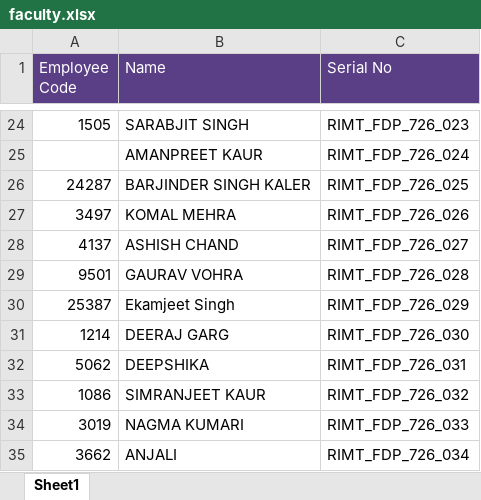
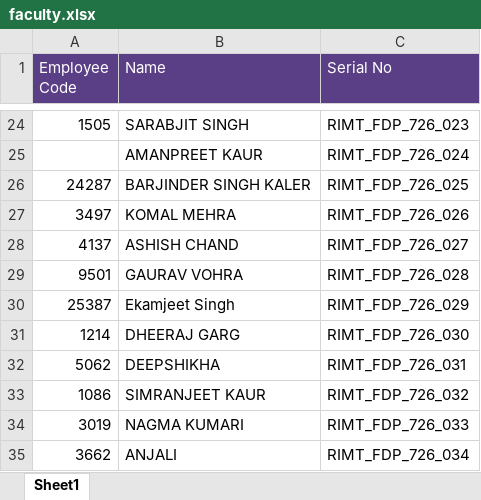
Before and after one commit to SAM50-debug/rimt-fdp-certificate, an Excel workbook: data/faculty.xlsx, sheet Sheet1, drawn as a sheet; only a part is shown, gaps mark what is left out; values as stored, in another font and other column widths than the file's, no borders; charts and pictures not drawn; the diff names each change by its address in the sheet, - before the commit and + after, or states it on an @@ line.

Commit message:
add

```diff
--- a/data/faculty.xlsx (sheet Sheet1)
+++ b/data/faculty.xlsx (sheet Sheet1)
-B31 (Name): DEERAJ GARG
+B31 (Name): DHEERAJ GARG
-B32 (Name): DEEPSHIKA
+B32 (Name): DEEPSHIKHA
```
